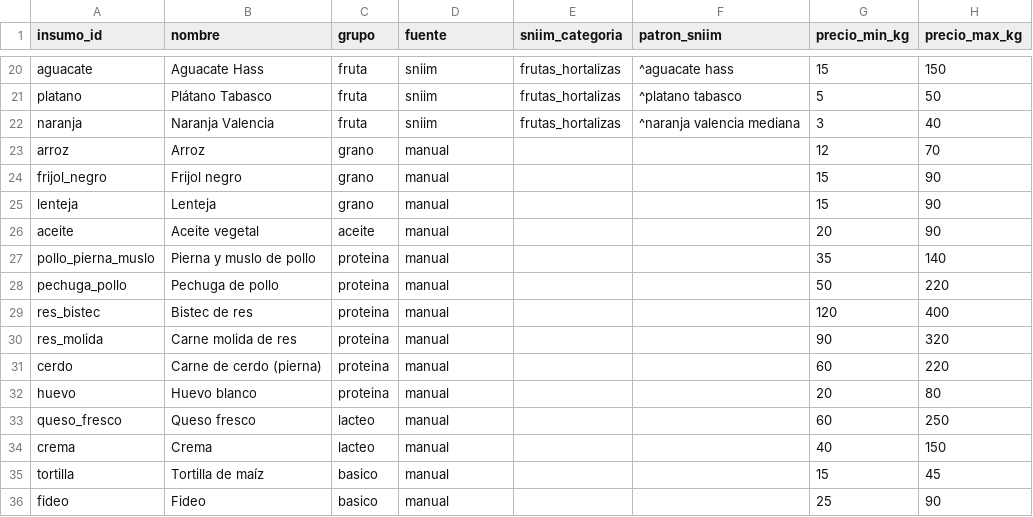
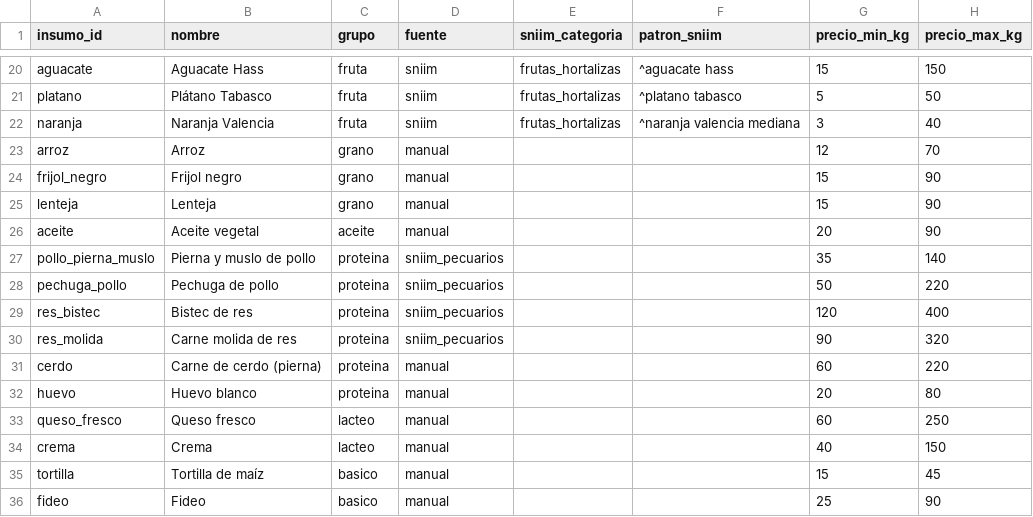
Before and after one commit to lulugtz11/Optimizador-de-precios-, a CSV file: config/insumos.csv, drawn as a sheet; only a part is shown, gaps mark what is left out.

```diff
--- a/config/insumos.csv
+++ b/config/insumos.csv
@@ -26,6 +26,6 @@ lenteja,Lenteja,grano,manual,,,15,90
 aceite,Aceite vegetal,aceite,manual,,,20,90
-pollo_pierna_muslo,Pierna y muslo de pollo,proteina,manual,,,35,140
-pechuga_pollo,Pechuga de pollo,proteina,manual,,,50,220
-res_bistec,Bistec de res,proteina,manual,,,120,400
-res_molida,Carne molida de res,proteina,manual,,,90,320
+pollo_pierna_muslo,Pierna y muslo de pollo,proteina,sniim_pecuarios,,,35,140
+pechuga_pollo,Pechuga de pollo,proteina,sniim_pecuarios,,,50,220
+res_bistec,Bistec de res,proteina,sniim_pecuarios,,,120,400
+res_molida,Carne molida de res,proteina,sniim_pecuarios,,,90,320
 cerdo,Carne de cerdo (pierna),proteina,manual,,,60,220
```
Also changed, not shown: 6 other files.
